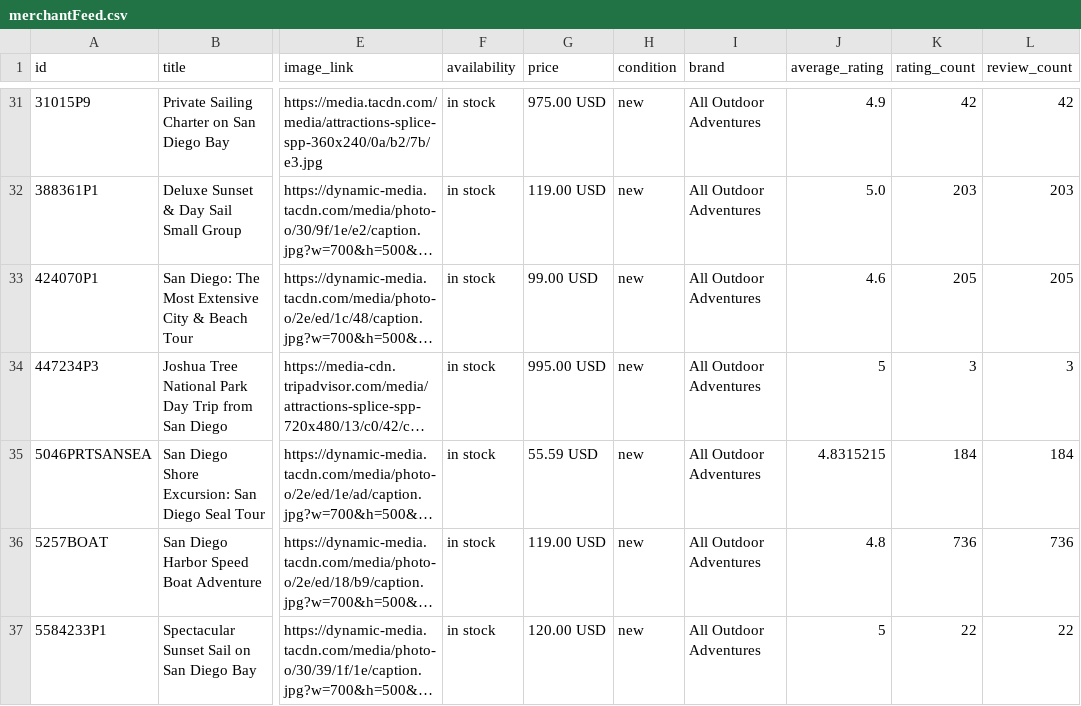
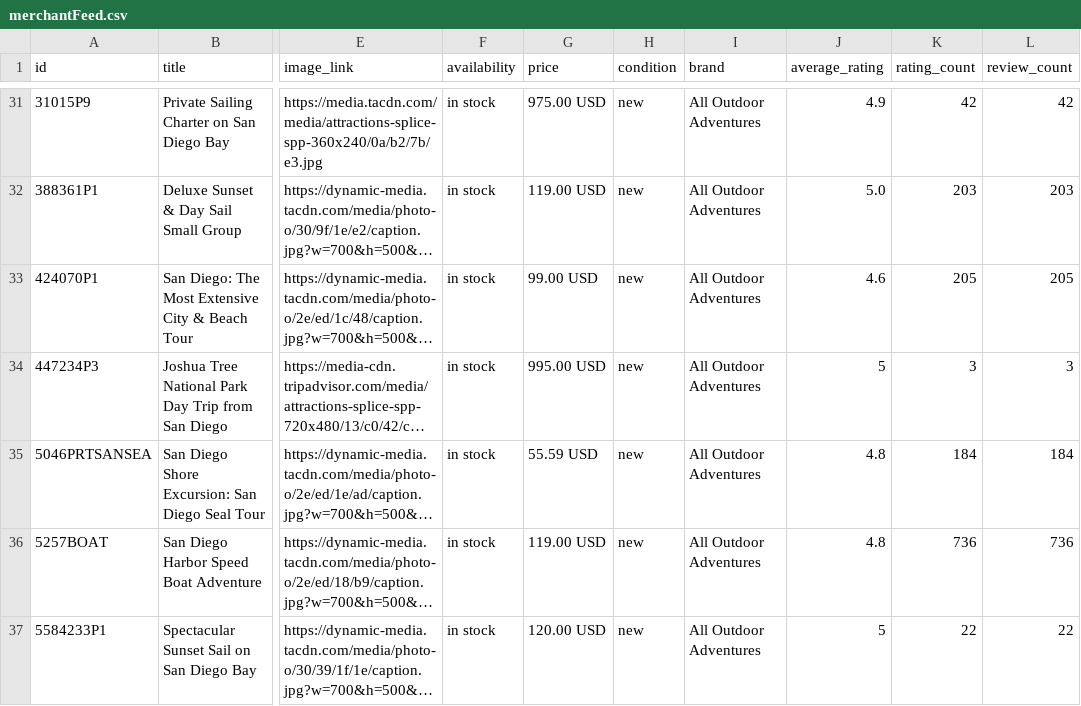
Before and after one commit to JoshuaTreeTours/alloutdooradventures2, a CSV file: data/merchantFeed.csv, drawn as a sheet; only a part is shown, gaps mark what is left out; long unchanged cells end in …; the diff names each change by its address in the sheet, - before the commit and + after, or states it on an @@ line.

Commit message:
Update merchantFeed.csv

```diff
--- a/data/merchantFeed.csv
+++ b/data/merchantFeed.csv
-J35 (average_rating): 4.8315215
+J35 (average_rating): 4.8
```
